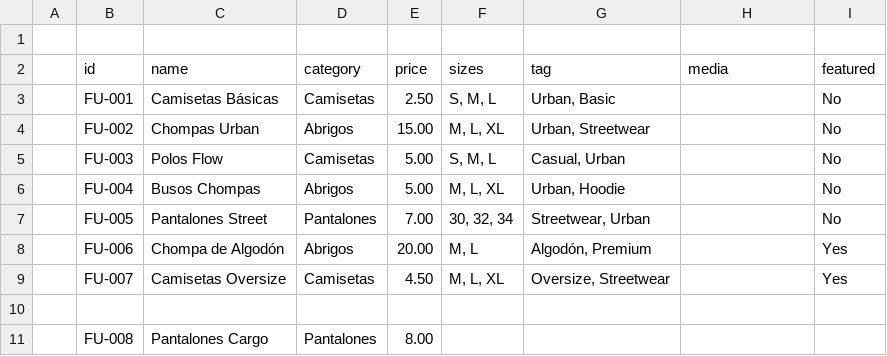
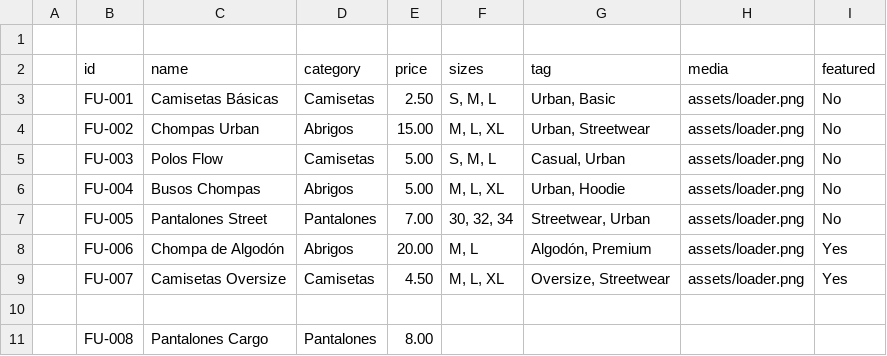
Before and after one commit to flowurbann9-tech/Flow-Urban, a CSV file: data/productos.csv, drawn as a sheet.

Commit message:
Update productos.csv

```diff
--- a/data/productos.csv
+++ b/data/productos.csv
@@ -2,9 +2,9 @@
 ,id,name,category,price,sizes,tag,media,featured
-,FU-001,Camisetas Básicas,Camisetas,2.50,"S, M, L","Urban, Basic", ,No
-,FU-002,Chompas Urban,Abrigos,15.00,"M, L, XL","Urban, Streetwear", ,No
-,FU-003,Polos Flow,Camisetas,5.00,"S, M, L","Casual, Urban", ,No
-,FU-004,Busos Chompas,Abrigos,5.00,"M, L, XL","Urban, Hoodie", ,No
-,FU-005,Pantalones Street,Pantalones,7.00,"30, 32, 34","Streetwear, Urban", ,No
-,FU-006,Chompa de Algodón,Abrigos,20.00,"M, L","Algodón, Premium", ,Yes
-,FU-007,Camisetas Oversize,Camisetas,4.50,"M, L, XL","Oversize, Streetwear", ,Yes
+,FU-001,Camisetas Básicas,Camisetas,2.50,"S, M, L","Urban, Basic",assets/loader.png,No
+,FU-002,Chompas Urban,Abrigos,15.00,"M, L, XL","Urban, Streetwear",assets/loader.png,No
+,FU-003,Polos Flow,Camisetas,5.00,"S, M, L","Casual, Urban",assets/loader.png ,No
+,FU-004,Busos Chompas,Abrigos,5.00,"M, L, XL","Urban, Hoodie",assets/loader.png ,No
+,FU-005,Pantalones Street,Pantalones,7.00,"30, 32, 34","Streetwear, Urban",assets/loader.png ,No
+,FU-006,Chompa de Algodón,Abrigos,20.00,"M, L","Algodón, Premium",assets/loader.png ,Yes
+,FU-007,Camisetas Oversize,Camisetas,4.50,"M, L, XL","Oversize, Streetwear",assets/loader.png ,Yes
 
```
